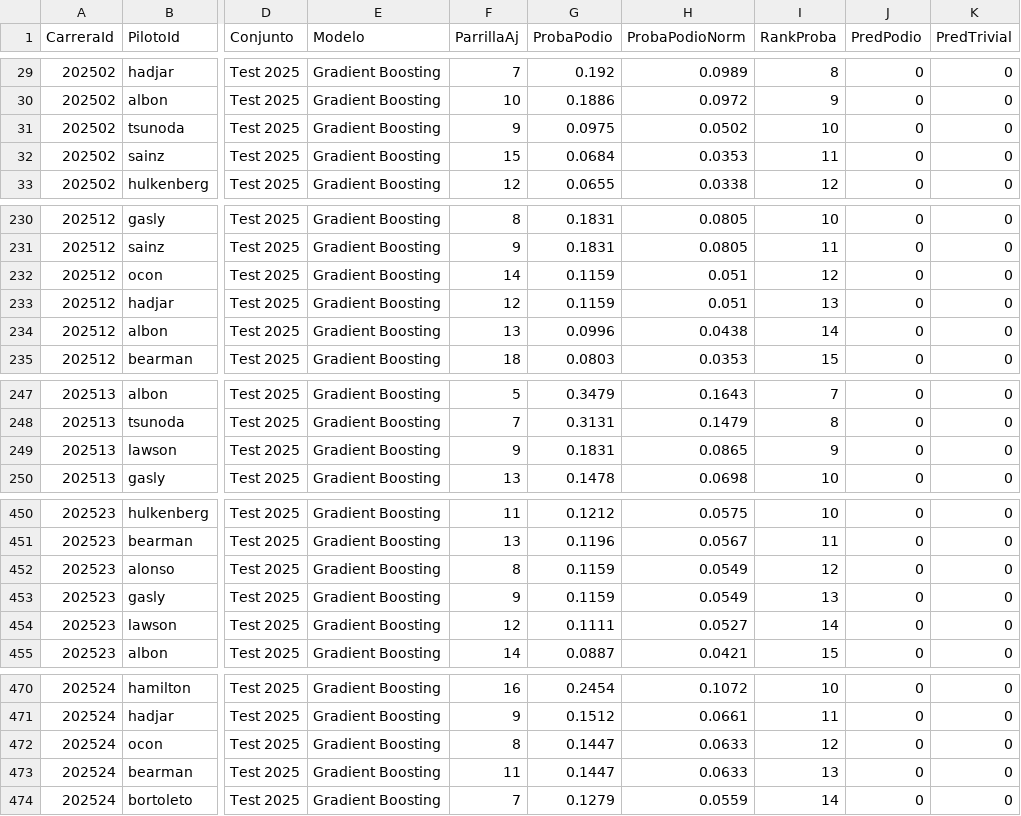
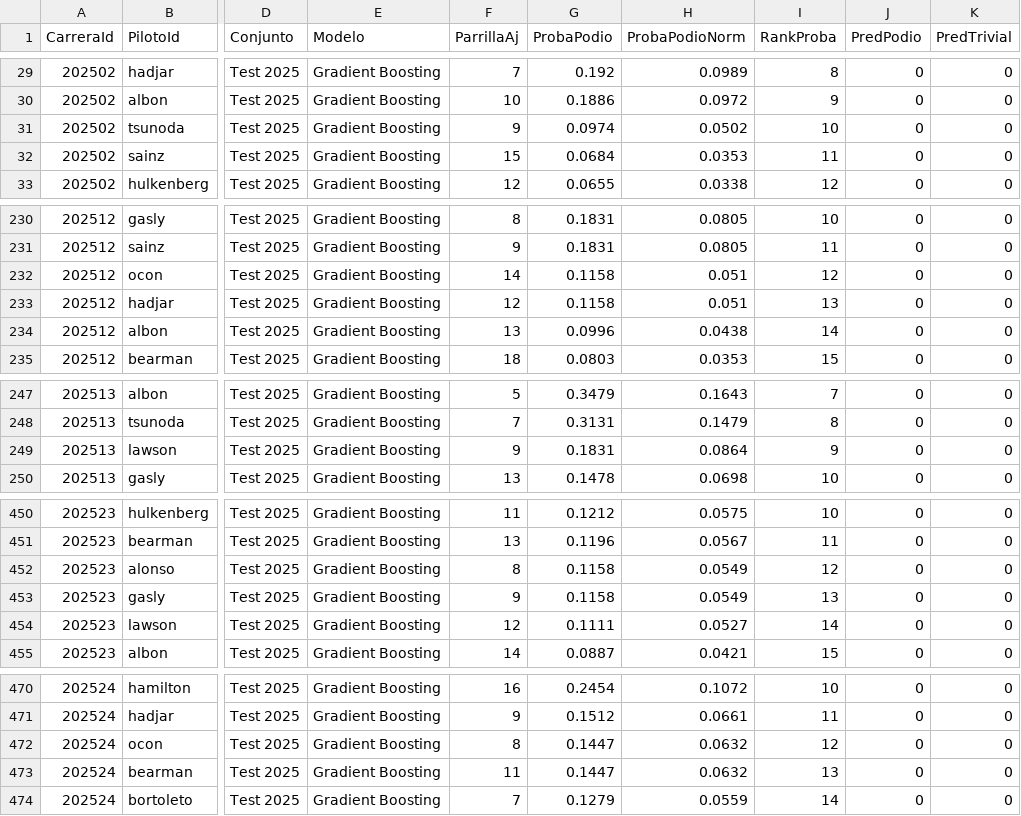
Before and after one commit to wewesito/f1-strategy-analytics, a CSV file: data/processed/powerbi/fact_predicciones.csv, drawn as a sheet; only a part is shown, gaps mark what is left out; the diff covers the shown part only; the diff names each change by its address in the sheet, - before the commit and + after, or states it on an @@ line.

```diff
--- a/data/processed/powerbi/fact_predicciones.csv
+++ b/data/processed/powerbi/fact_predicciones.csv
-G31 (ProbaPodio): 0.0975
+G31 (ProbaPodio): 0.0974
-G232:G233 (ProbaPodio): 0.1159
+G232:G233 (ProbaPodio): 0.1158
-H249 (ProbaPodioNorm): 0.0865
+H249 (ProbaPodioNorm): 0.0864
-G452:G453 (ProbaPodio): 0.1159
+G452:G453 (ProbaPodio): 0.1158
-H472:H473 (ProbaPodioNorm): 0.0633
+H472:H473 (ProbaPodioNorm): 0.0632
```
Also changed, not shown: 5 edited cells elsewhere in this file, 24 other files.
